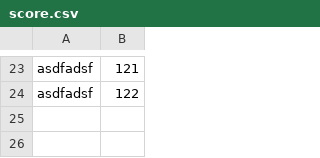
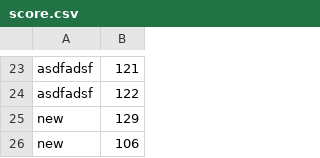
Before and after one commit to reoul/2022_HS_PLAYX4, a CSV file: score.csv, drawn as a sheet; only a part is shown, gaps mark what is left out.

```diff
--- a/score.csv
+++ b/score.csv
@@ -24 +24,3 @@ asdfadsf,121
 asdfadsf,122
+new,129
+new,106
```
Also changed, not shown: setting.csv, 5 other files.
